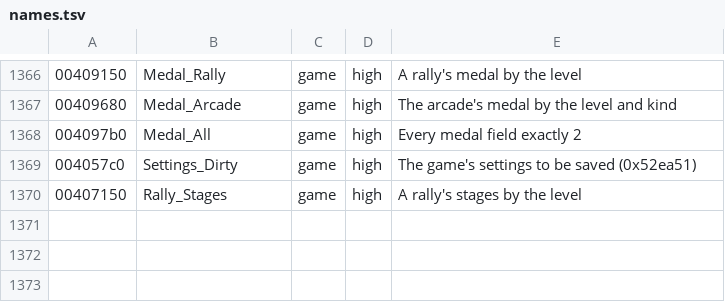
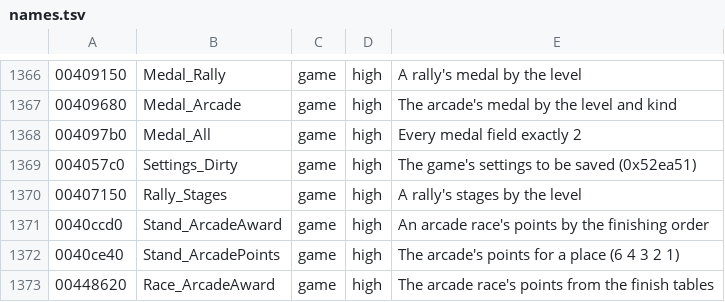
Before and after one commit to emdzej/opencmr2, a TSV file: tools/ghidra/names.tsv, drawn as a sheet; only a part is shown, gaps mark what is left out.

```diff
--- a/tools/ghidra/names.tsv
+++ b/tools/ghidra/names.tsv
@@ -1370 +1370,4 @@
 00407150	Rally_Stages	game	high	A rally's stages by the level
+0040ccd0	Stand_ArcadeAward	game	high	An arcade race's points by the finishing order
+0040ce40	Stand_ArcadePoints	game	high	The arcade's points for a place (6 4 3 2 1)
+00448620	Race_ArcadeAward	game	high	The arcade race's points from the finish tables
```
Also changed, not shown: 5 other files.
